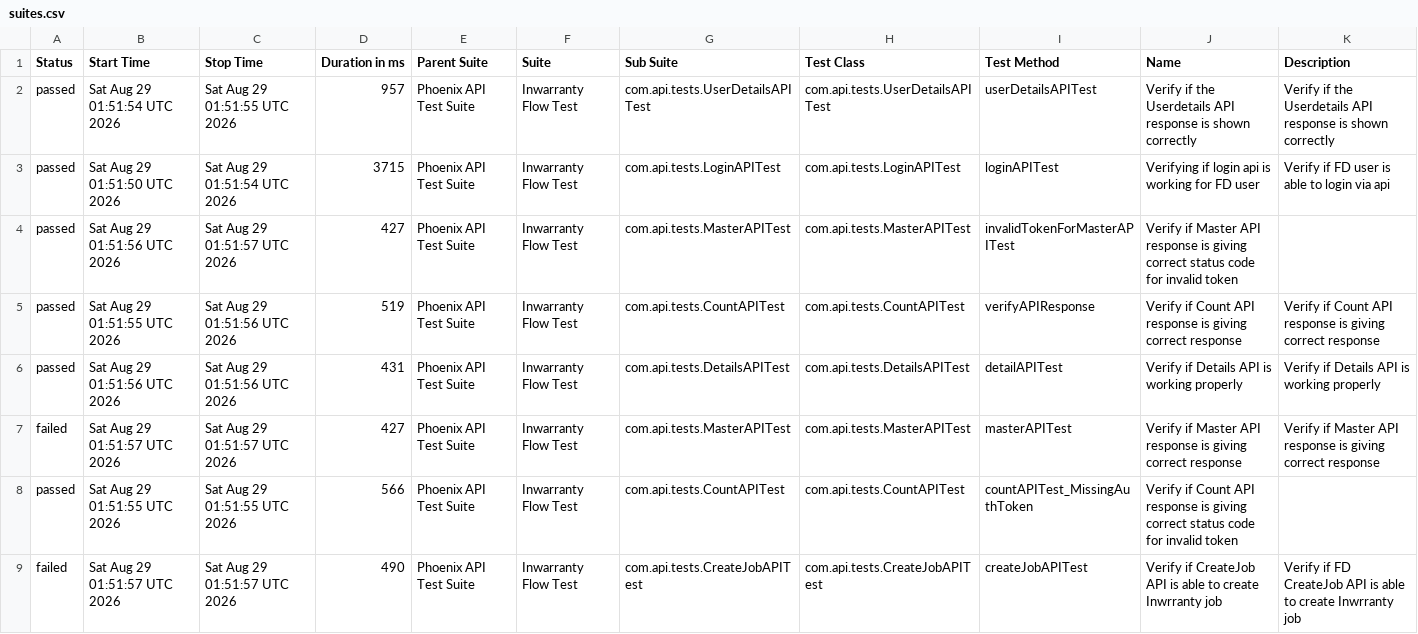
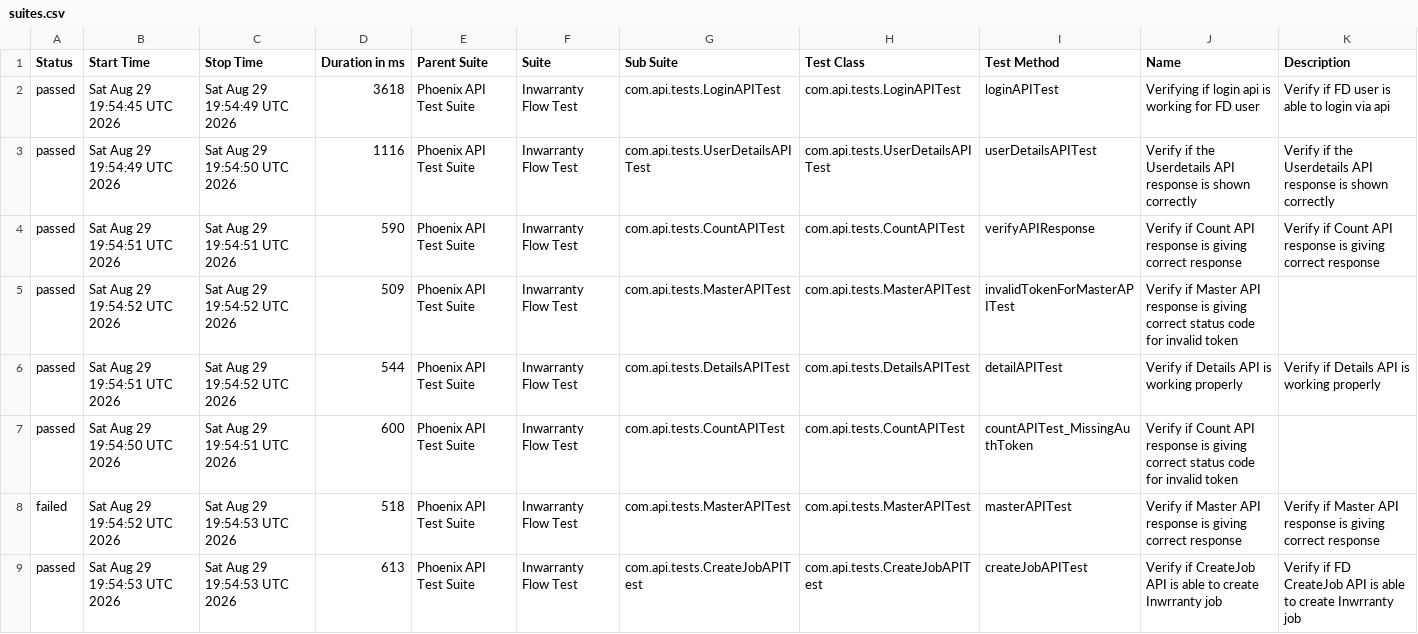
Before and after one commit to rounit/PhoenixTestAutomationFramework, a CSV file: data/suites.csv, drawn as a sheet.

```diff
--- a/data/suites.csv
+++ b/data/suites.csv
@@ -1,9 +1,9 @@
 "Status","Start Time","Stop Time","Duration in ms","Parent Suite","Suite","Sub Suite","Test Class","Test Method","Name","Description"
-"passed","Sat Aug 29 01:51:54 UTC 2026","Sat Aug 29 01:51:55 UTC 2026","957","Phoenix API Test Suite","Inwarranty Flow Test","com.api.tests.UserDetailsAPITest","com.api.tests.UserDetailsAPITest","userDetailsAPITest","Verify if the Userdetails API response is shown correctly","Verify if the Userdetails API response is shown correctly"
-"passed","Sat Aug 29 01:51:50 UTC 2026","Sat Aug 29 01:51:54 UTC 2026","3715","Phoenix API Test Suite","Inwarranty Flow Test","com.api.tests.LoginAPITest","com.api.tests.LoginAPITest","loginAPITest","Verifying if login api is working for FD user","Verify if FD user is able to login via api"
-"passed","Sat Aug 29 01:51:56 UTC 2026","Sat Aug 29 01:51:57 UTC 2026","427","Phoenix API Test Suite","Inwarranty Flow Test","com.api.tests.MasterAPITest","com.api.tests.MasterAPITest","invalidTokenForMasterAPITest","Verify if Master API response is giving correct status code for invalid token",""
-"passed","Sat Aug 29 01:51:55 UTC 2026","Sat Aug 29 01:51:56 UTC 2026","519","Phoenix API Test Suite","Inwarranty Flow Test","com.api.tests.CountAPITest","com.api.tests.CountAPITest","verifyAPIResponse","Verify if Count API response is giving correct response","Verify if Count API response is giving correct response"
-"passed","Sat Aug 29 01:51:56 UTC 2026","Sat Aug 29 01:51:56 UTC 2026","431","Phoenix API Test Suite","Inwarranty Flow Test","com.api.tests.DetailsAPITest","com.api.tests.DetailsAPITest","detailAPITest","Verify if Details API is working properly","Verify if Details API is working properly"
-"failed","Sat Aug 29 01:51:57 UTC 2026","Sat Aug 29 01:51:57 UTC 2026","427","Phoenix API Test Suite","Inwarranty Flow Test","com.api.tests.MasterAPITest","com.api.tests.MasterAPITest","masterAPITest","Verify if Master API response is giving correct response","Verify if Master API response is giving correct response"
-"passed","Sat Aug 29 01:51:55 UTC 2026","Sat Aug 29 01:51:55 UTC 2026","566","Phoenix API Test Suite","Inwarranty Flow Test","com.api.tests.CountAPITest","com.api.tests.CountAPITest","countAPITest_MissingAuthToken","Verify if Count API response is giving correct status code for invalid token",""
-"failed","Sat Aug 29 01:51:57 UTC 2026","Sat Aug 29 01:51:57 UTC 2026","490","Phoenix API Test Suite","Inwarranty Flow Test","com.api.tests.CreateJobAPITest","com.api.tests.CreateJobAPITest","createJobAPITest","Verify if CreateJob API is able to create Inwrranty job","Verify if FD CreateJob API is able to create Inwrranty job"
+"passed","Sat Aug 29 19:54:45 UTC 2026","Sat Aug 29 19:54:49 UTC 2026","3618","Phoenix API Test Suite","Inwarranty Flow Test","com.api.tests.LoginAPITest","com.api.tests.LoginAPITest","loginAPITest","Verifying if login api is working for FD user","Verify if FD user is able to login via api"
+"passed","Sat Aug 29 19:54:49 UTC 2026","Sat Aug 29 19:54:50 UTC 2026","1116","Phoenix API Test Suite","Inwarranty Flow Test","com.api.tests.UserDetailsAPITest","com.api.tests.UserDetailsAPITest","userDetailsAPITest","Verify if the Userdetails API response is shown correctly","Verify if the Userdetails API response is shown correctly"
+"passed","Sat Aug 29 19:54:51 UTC 2026","Sat Aug 29 19:54:51 UTC 2026","590","Phoenix API Test Suite","Inwarranty Flow Test","com.api.tests.CountAPITest","com.api.tests.CountAPITest","verifyAPIResponse","Verify if Count API response is giving correct response","Verify if Count API response is giving correct response"
+"passed","Sat Aug 29 19:54:52 UTC 2026","Sat Aug 29 19:54:52 UTC 2026","509","Phoenix API Test Suite","Inwarranty Flow Test","com.api.tests.MasterAPITest","com.api.tests.MasterAPITest","invalidTokenForMasterAPITest","Verify if Master API response is giving correct status code for invalid token",""
+"passed","Sat Aug 29 19:54:51 UTC 2026","Sat Aug 29 19:54:52 UTC 2026","544","Phoenix API Test Suite","Inwarranty Flow Test","com.api.tests.DetailsAPITest","com.api.tests.DetailsAPITest","detailAPITest","Verify if Details API is working properly","Verify if Details API is working properly"
+"passed","Sat Aug 29 19:54:50 UTC 2026","Sat Aug 29 19:54:51 UTC 2026","600","Phoenix API Test Suite","Inwarranty Flow Test","com.api.tests.CountAPITest","com.api.tests.CountAPITest","countAPITest_MissingAuthToken","Verify if Count API response is giving correct status code for invalid token",""
+"failed","Sat Aug 29 19:54:52 UTC 2026","Sat Aug 29 19:54:53 UTC 2026","518","Phoenix API Test Suite","Inwarranty Flow Test","com.api.tests.MasterAPITest","com.api.tests.MasterAPITest","masterAPITest","Verify if Master API response is giving correct response","Verify if Master API response is giving correct response"
+"passed","Sat Aug 29 19:54:53 UTC 2026","Sat Aug 29 19:54:53 UTC 2026","613","Phoenix API Test Suite","Inwarranty Flow Test","com.api.tests.CreateJobAPITest","com.api.tests.CreateJobAPITest","createJobAPITest","Verify if CreateJob API is able to create Inwrranty job","Verify if FD CreateJob API is able to create Inwrranty job"
```
Also changed, not shown: data/behaviors.csv, 58 other files.
